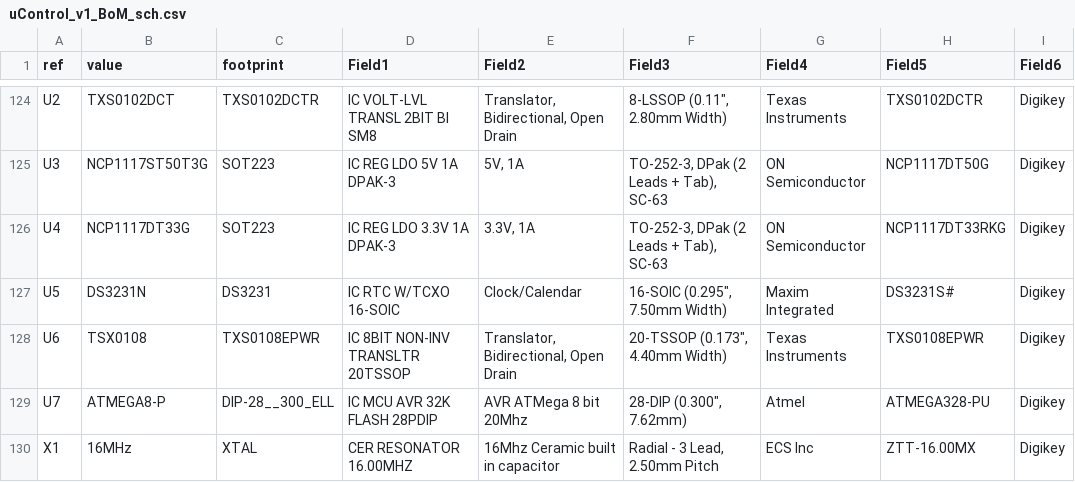
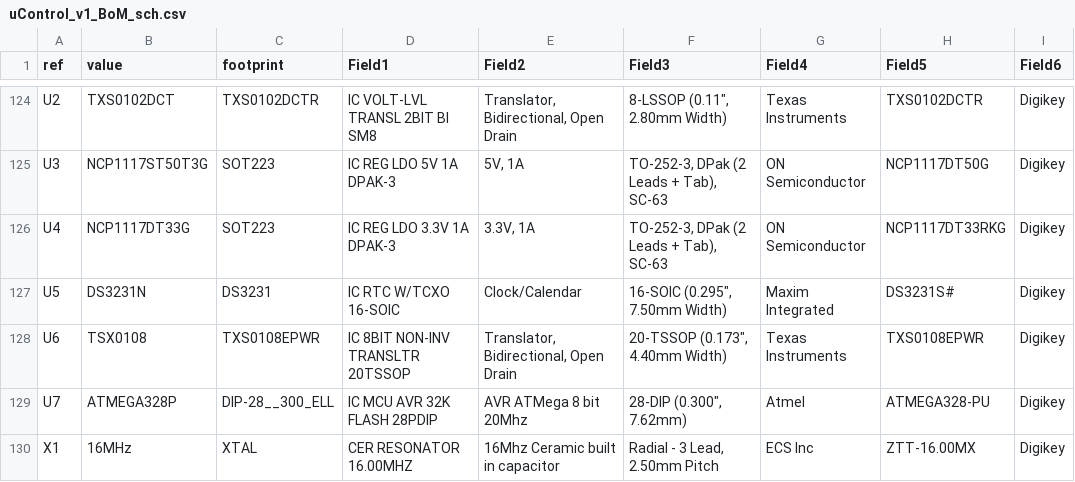
Before and after one commit to reuse38/clockthree, a CSV file: KiCad/uControl/uControl_v1_BoM_sch.csv, drawn as a sheet; only a part is shown, gaps mark what is left out; the diff names each change by its address in the sheet, - before the commit and + after, or states it on an @@ line.

Commit message:
uControl correction ATMega8 to ATMega328P. changed sch, pcb and BoM files. Also, simplified Manifold design.

```diff
--- a/KiCad/uControl/uControl_v1_BoM_sch.csv
+++ b/KiCad/uControl/uControl_v1_BoM_sch.csv
-B129 (value): ATMEGA8-P
+B129 (value): ATMEGA328P
```
Also changed, not shown: KiCad/uControl/uControl_v1_BoM_pcb.csv, 37 other files.
